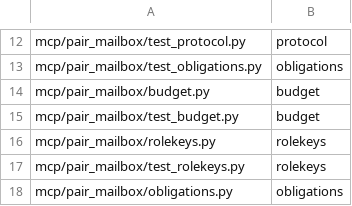
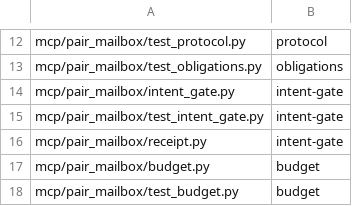
Before and after one commit to AVP-Dev/pair-mailbox, a TSV file: scripts/verify-map.tsv, drawn as a sheet; only a part is shown, gaps mark what is left out; the shorter side is filled out with more unchanged rows.

Commit message:
feat(pair): intent gate (scoping -> plan) and task receipt (S3)
- mcp/pair_mailbox/intent_gate.py: validate .pair/intent.md with Problem, Scope, Outcome
- mcp/pair_mailbox/receipt.py: generate machine report .pair/RECEIPT-<round>.md on done
- wire checks into tool_pair_advance in server.py
- update pair_test_base.py fixtures and add test_intent_gate.py
- docs: update PROTOCOL.md §10e and HOW-IT-WORKS.md

```diff
--- a/scripts/verify-map.tsv
+++ b/scripts/verify-map.tsv
@@ -13,2 +13,5 @@ mcp/pair_mailbox/test_protocol.py	protocol
 mcp/pair_mailbox/test_obligations.py	obligations
+mcp/pair_mailbox/intent_gate.py	intent-gate
+mcp/pair_mailbox/test_intent_gate.py	intent-gate
+mcp/pair_mailbox/receipt.py	intent-gate
 mcp/pair_mailbox/budget.py	budget
```
Also changed, not shown: scripts/file-size-baseline.tsv, scripts/verification-profile.tsv, 7 other files.
